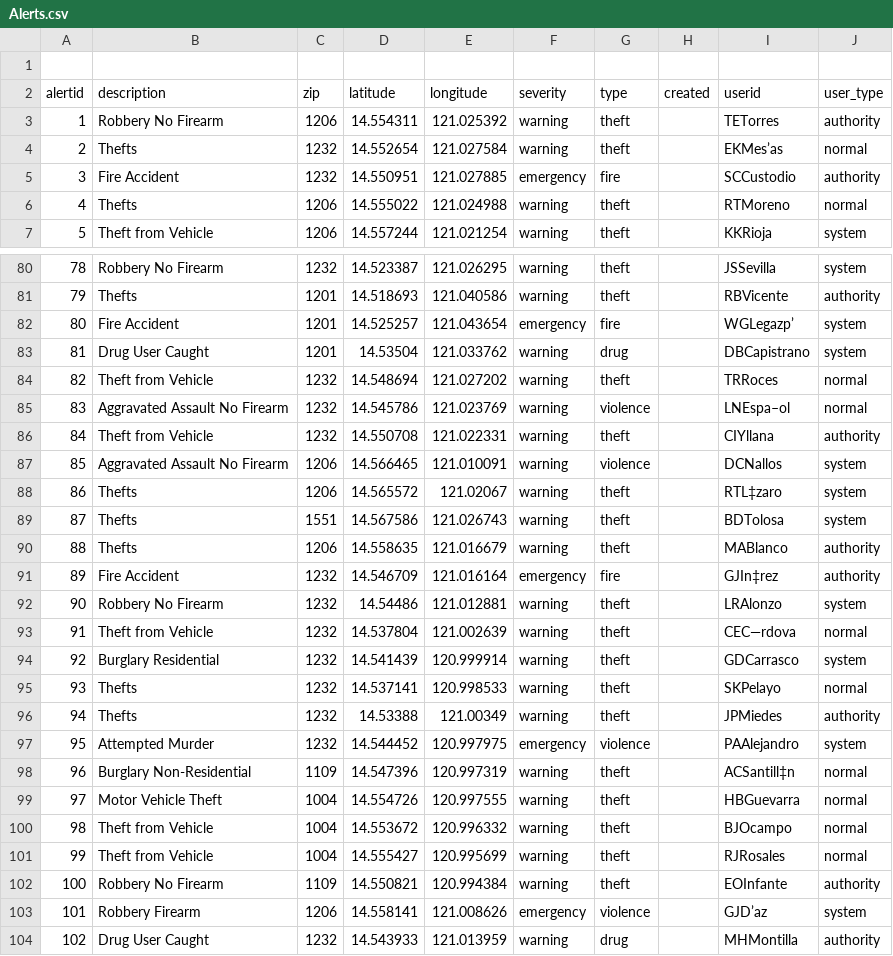
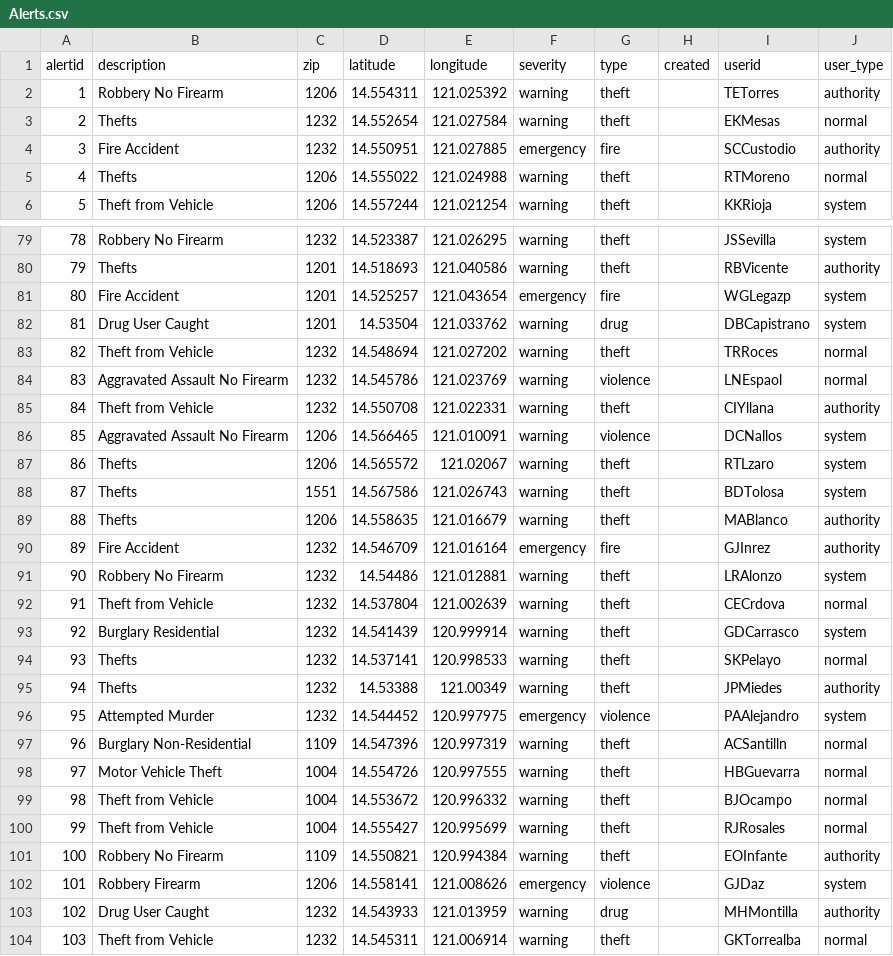
Before and after one commit to rumverse/bantayciudad_api, a CSV file: data/Alerts.csv, drawn as a sheet; only a part is shown, gaps mark what is left out; the shorter side is filled out with more unchanged rows; removed rows and columns are numbered as before the commit, all else as after; the diff covers the shown part only; the diff names each change by its address in the sheet, - before the commit and + after, or states it on an @@ line.

```diff
--- a/data/Alerts.csv
+++ b/data/Alerts.csv
-row 1: (empty)
-I3 (userid): EKMes’as
+I3 (userid): EKMesas
-I81 (userid): WGLegazp’
+I81 (userid): WGLegazp
-I84 (userid): LNEspa–ol
+I84 (userid): LNEspaol
-I87 (userid): RTL‡zaro
+I87 (userid): RTLzaro
-I90 (userid): GJIn‡rez
+I90 (userid): GJInrez
-I92 (userid): CEC—rdova
+I92 (userid): CECrdova
-I97 (userid): ACSantill‡n
+I97 (userid): ACSantilln
-I102 (userid): GJD’az
+I102 (userid): GJDaz
```
Also changed, not shown: 22 edited cells elsewhere in this file, 1 other file.
